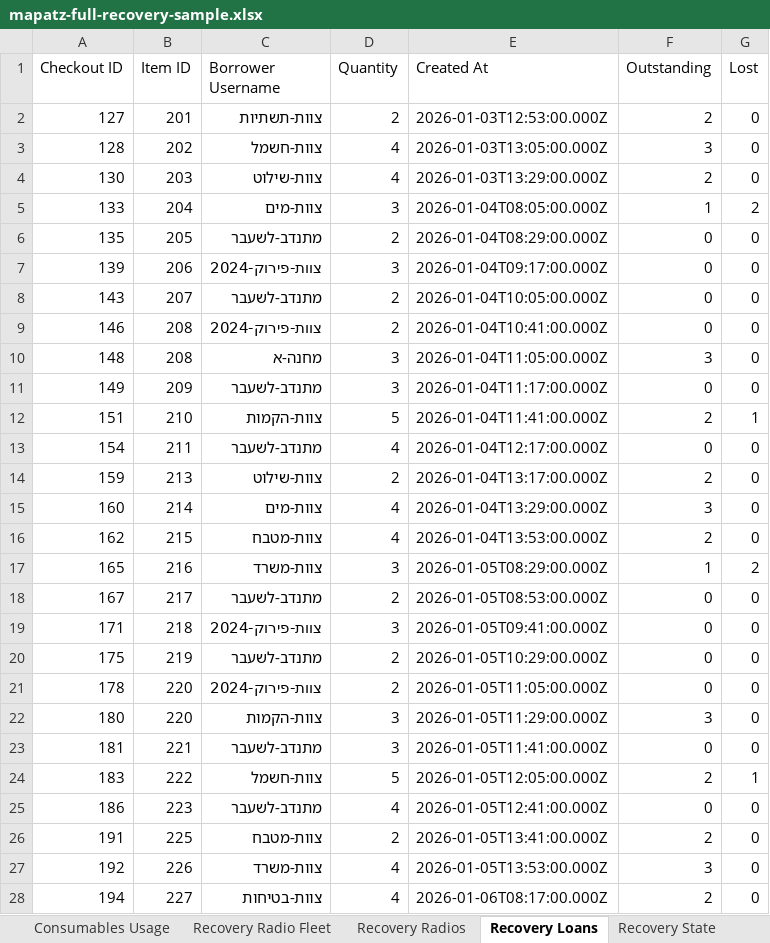
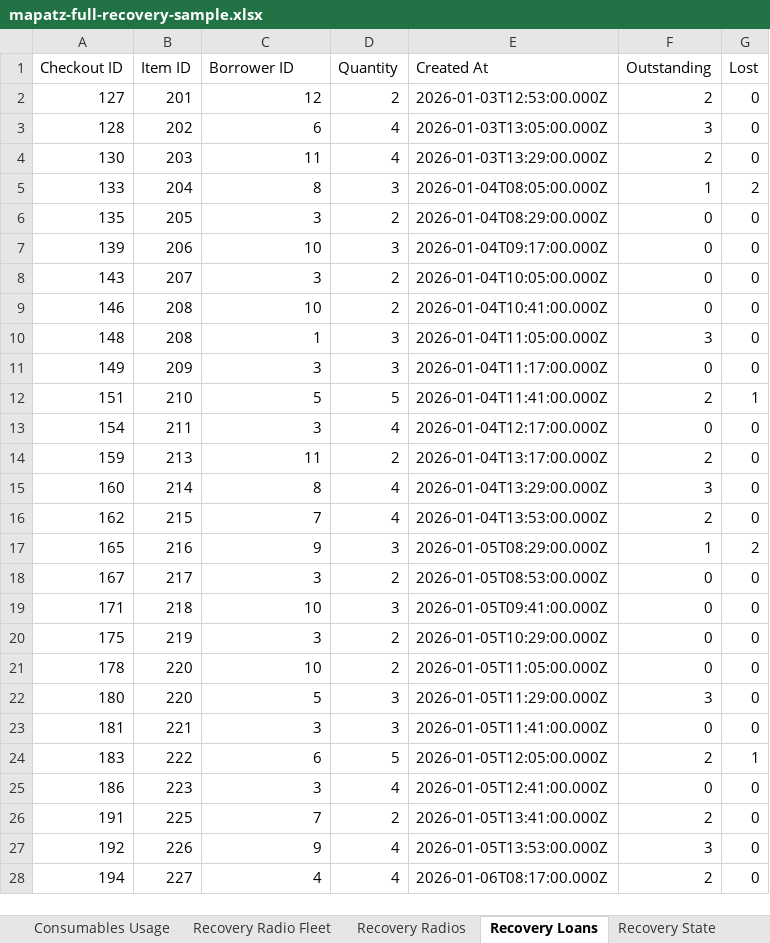
Before and after one commit to iamthebink/mapatz-inventory, an Excel workbook: sample_data/mapatz-full-recovery-sample.xlsx, sheet Recovery Loans, drawn as a sheet; only a part is shown; values as stored, in another font and other column widths than the file's, no borders; the diff covers the shown part only; the diff names each change by its address in the sheet, - before the commit and + after, or states it on an @@ line.

Commit message:
feat: replace borrower model with composite profiles

```diff
--- a/sample_data/mapatz-full-recovery-sample.xlsx (sheet Recovery Loans)
+++ b/sample_data/mapatz-full-recovery-sample.xlsx (sheet Recovery Loans)
-C1: Borrower Username
+C1: Borrower ID
-C2 (Borrower ID): צוות-תשתיות
+C2 (Borrower ID): 12
-C3 (Borrower ID): צוות-חשמל
+C3 (Borrower ID): 6
-C4 (Borrower ID): צוות-שילוט
+C4 (Borrower ID): 11
-C5 (Borrower ID): צוות-מים
+C5 (Borrower ID): 8
-C6 (Borrower ID): מתנדב-לשעבר
+C6 (Borrower ID): 3
-C7 (Borrower ID): צוות-פירוק-2024
+C7 (Borrower ID): 10
-C8 (Borrower ID): מתנדב-לשעבר
+C8 (Borrower ID): 3
-C9 (Borrower ID): צוות-פירוק-2024
+C9 (Borrower ID): 10
-C10 (Borrower ID): מחנה-א
+C10 (Borrower ID): 1
-C11 (Borrower ID): מתנדב-לשעבר
+C11 (Borrower ID): 3
-C12 (Borrower ID): צוות-הקמות
+C12 (Borrower ID): 5
-C13 (Borrower ID): מתנדב-לשעבר
+C13 (Borrower ID): 3
-C14 (Borrower ID): צוות-שילוט
+C14 (Borrower ID): 11
-C15 (Borrower ID): צוות-מים
+C15 (Borrower ID): 8
-C16 (Borrower ID): צוות-מטבח
+C16 (Borrower ID): 7
-C17 (Borrower ID): צוות-משרד
+C17 (Borrower ID): 9
-C18 (Borrower ID): מתנדב-לשעבר
+C18 (Borrower ID): 3
-C19 (Borrower ID): צוות-פירוק-2024
+C19 (Borrower ID): 10
-C20 (Borrower ID): מתנדב-לשעבר
+C20 (Borrower ID): 3
-C21 (Borrower ID): צוות-פירוק-2024
+C21 (Borrower ID): 10
-C22 (Borrower ID): צוות-הקמות
+C22 (Borrower ID): 5
-C23 (Borrower ID): מתנדב-לשעבר
+C23 (Borrower ID): 3
-C24 (Borrower ID): צוות-חשמל
+C24 (Borrower ID): 6
-C25 (Borrower ID): מתנדב-לשעבר
+C25 (Borrower ID): 3
-C26 (Borrower ID): צוות-מטבח
+C26 (Borrower ID): 7
-C27 (Borrower ID): צוות-משרד
+C27 (Borrower ID): 9
-C28 (Borrower ID): צוות-בטיחות
+C28 (Borrower ID): 4
```
Also changed, not shown: 81 edited cells elsewhere in this sheet, sheet Recovery Events, sheet Recovery Borrowers, 55 other files.
